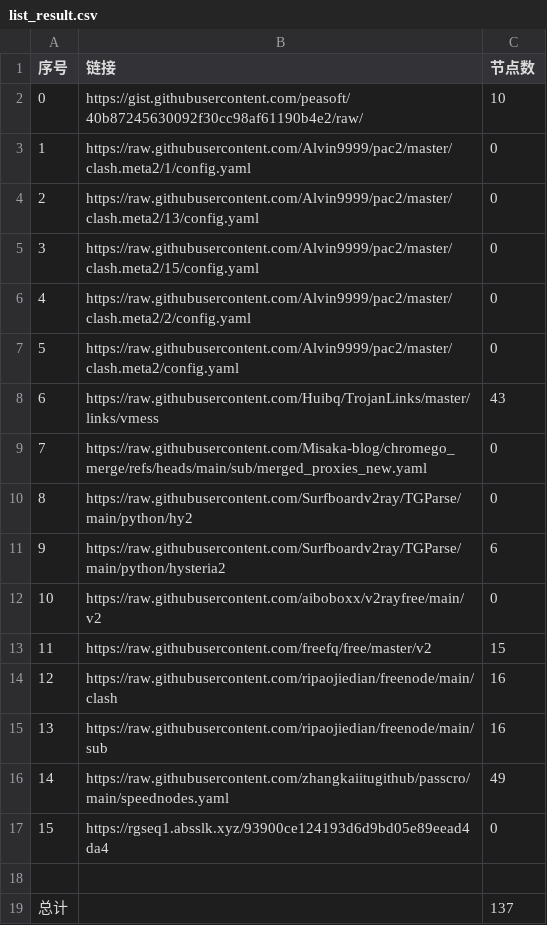
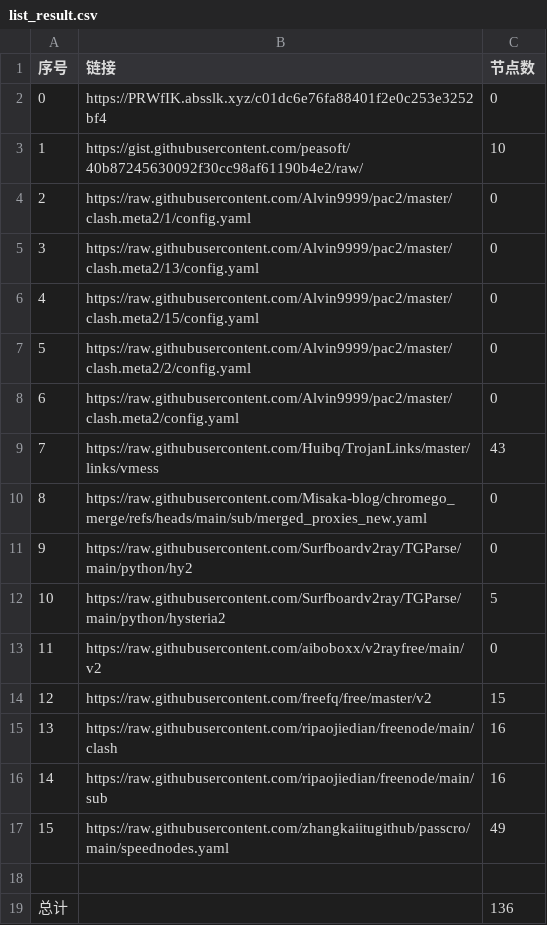
Before and after one commit to liuhtt/liunomorewalls, a CSV file: list_result.csv, drawn as a sheet; removed rows and columns are numbered as before the commit, all else as after; the diff names each change by its address in the sheet, - before the commit and + after, or states it on an @@ line.

```diff
--- a/list_result.csv
+++ b/list_result.csv
+row 2: 0 | https://PRWfIK.absslk.xyz/c01dc6e76fa88401f2e0c253e3252bf4 | 0
@@ column A (序号) renumbered between rows 3 and 17 @@
-C12 (节点数): 6
+C12 (节点数): 5
-row 17: 15 | https://rgseq1.absslk.xyz/93900ce124193d6d9bd05e89eead4da4 | 0
-C19 (节点数): 137
+C19 (节点数): 136
```
Also changed, not shown: 6 other files.
